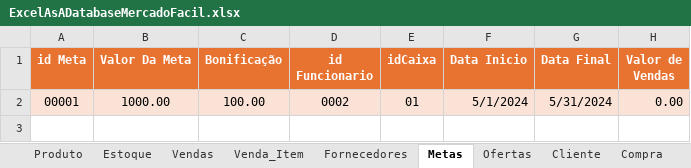
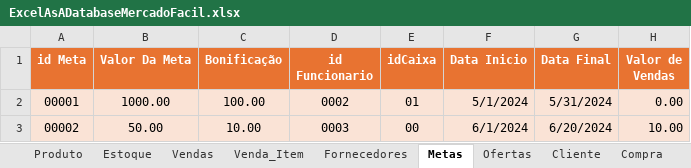
Before and after one commit to MarceloAfonso-dev/mercadoFacil-piSenac-, an Excel workbook: src/resource/ExcelAsADatabaseMercadoFacil.xlsx, sheet Metas, drawn as a sheet; values as stored, in another font and other column widths than the file's, no borders; table styles not drawn; the diff names each change by its address in the sheet, - before the commit and + after, or states it on an @@ line.

```diff
--- a/src/resource/ExcelAsADatabaseMercadoFacil.xlsx (sheet Metas)
+++ b/src/resource/ExcelAsADatabaseMercadoFacil.xlsx (sheet Metas)
+row 3: 00002 | 50.00 | 10.00 | 0003 | 00 | 6/1/2024 | 6/20/2024 | 10.00
```
Also changed, not shown: 3 other files.
